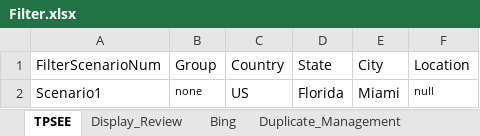
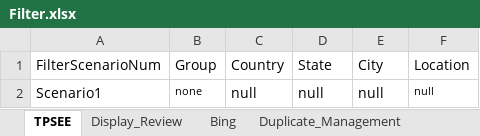
Before and after one commit to DAC-Projects/DACAutomation, an Excel workbook: data/Filter.xlsx, sheet TPSEE, drawn as a sheet; values as stored, in another font and other column widths than the file's, no borders; the diff names each change by its address in the sheet, - before the commit and + after, or states it on an @@ line.

```diff
--- a/data/Filter.xlsx (sheet TPSEE)
+++ b/data/Filter.xlsx (sheet TPSEE)
-C2 (Country): US
+C2 (Country): null
-D2 (State): Florida
+D2 (State): null
-E2 (City): Miami
+E2 (City): null
```
Also changed, not shown: sheet Duplicate_Management, other sheet tabs, 5 other files.
